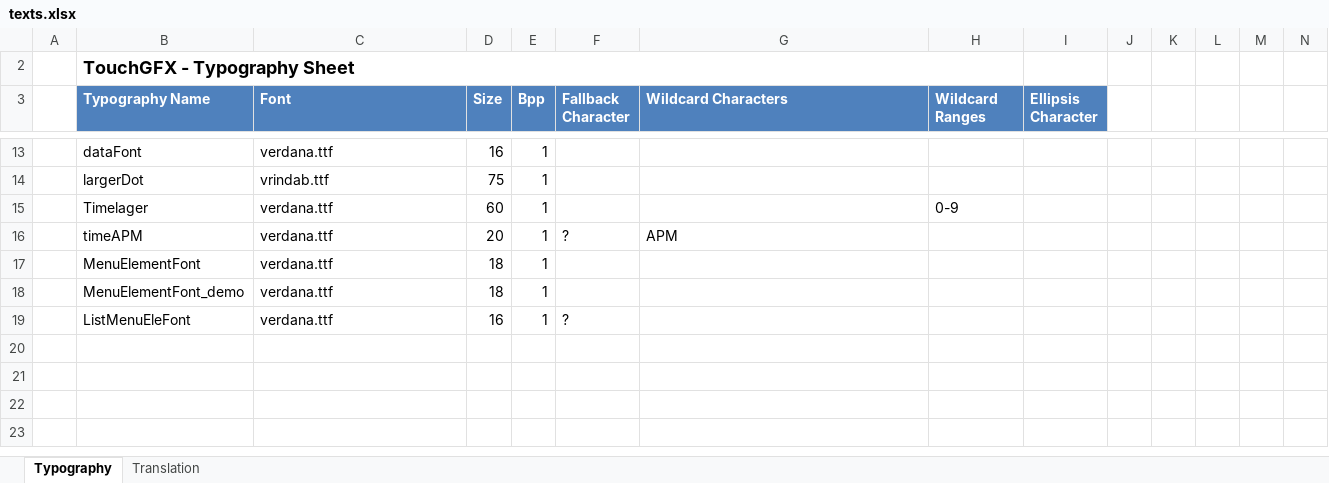
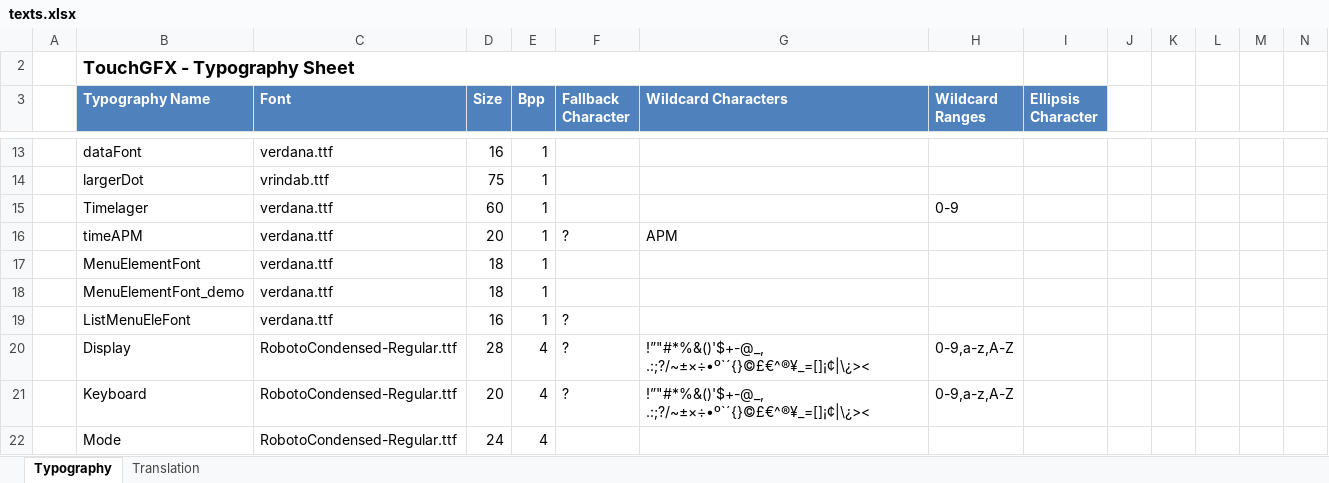
Before and after one commit to sunklCoin/MCU, an Excel workbook: touchGFX/Application/assets/texts/texts.xlsx, sheet Typography, drawn as a sheet; only a part is shown, gaps mark what is left out; values as stored, in another font and other column widths than the file's, no borders; table styles not drawn; rows hold the shown columns only; the diff names each change by its address in the sheet, - before the commit and + after, or states it on an @@ line.

Commit message:
commit code keyboard

```diff
--- a/touchGFX/Application/assets/texts/texts.xlsx (sheet Typography)
+++ b/touchGFX/Application/assets/texts/texts.xlsx (sheet Typography)
+row 20:  | Display | RobotoCondensed-Regular.ttf | 28 | 4 | ? | !”"#*%&()'$+-@_, .:;?/~±×÷•º`´{}©£€^®¥_=[]¡¢|\¿>< | 0-9,a-z,A-Z
+row 21:  | Keyboard | RobotoCondensed-Regular.ttf | 20 | 4 | ? | !”"#*%&()'$+-@_, .:;?/~±×÷•º`´{}©£€^®¥_=[]¡¢|\¿>< | 0-9,a-z,A-Z
+row 22:  | Mode | RobotoCondensed-Regular.ttf | 24 | 4
```
Also changed, not shown: sheet Translation, 19 other files.
